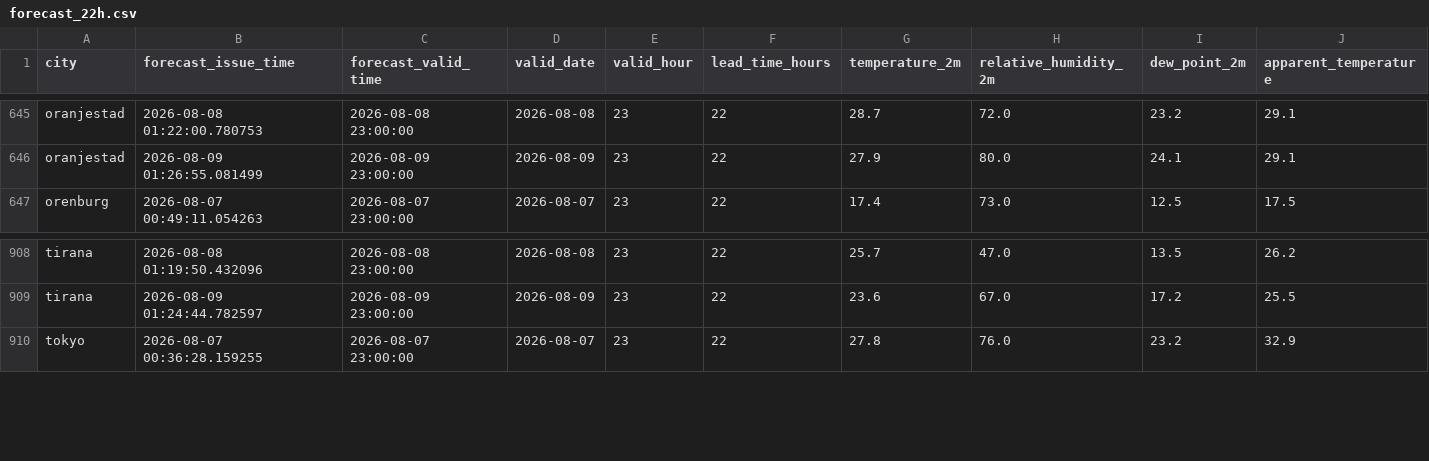
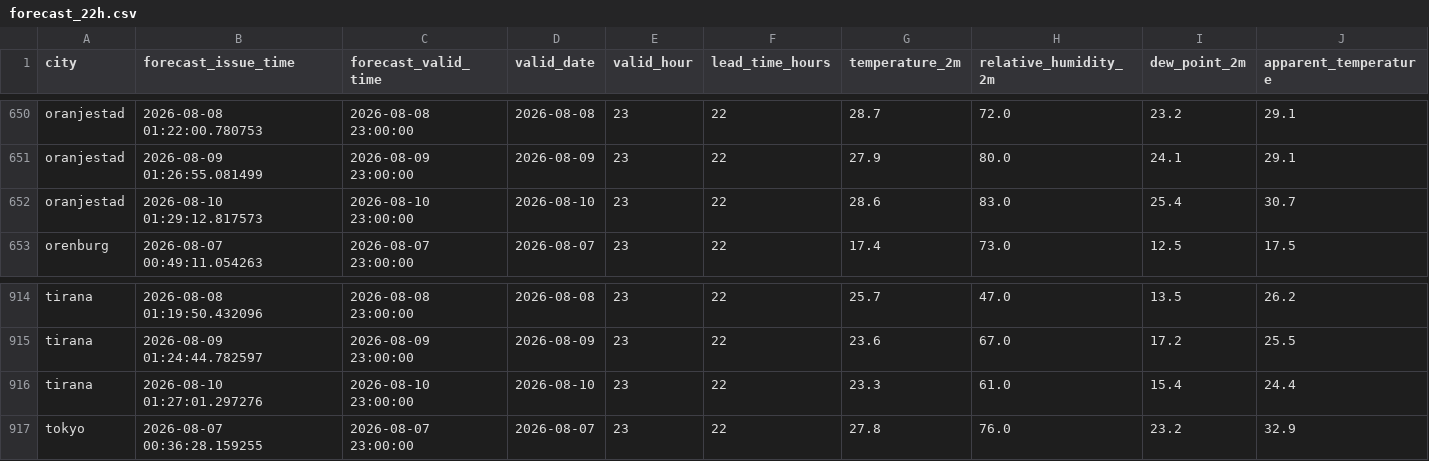
Before and after one commit to wrnaftzger/Weather_Project, a CSV file: data/forecast_by_lead_time/forecast_22h.csv, drawn as a sheet; only a part is shown, gaps mark what is left out; rows hold the shown columns only; the diff covers the shown part only; the diff names each change by its address in the sheet, - before the commit and + after, or states it on an @@ line.

```diff
--- a/data/forecast_by_lead_time/forecast_22h.csv
+++ b/data/forecast_by_lead_time/forecast_22h.csv
+row 652: oranjestad | 2026-08-10 01:29:12.817573 | 2026-08-10 23:00:00 | 2026-08-10 | 23 | 22 | 28.6 | 83.0 | 25.4 | 30.7
+row 916: tirana | 2026-08-10 01:27:01.297276 | 2026-08-10 23:00:00 | 2026-08-10 | 23 | 22 | 23.3 | 61.0 | 15.4 | 24.4
```
Also changed, not shown: 5 added rows elsewhere in this file, 17 other files.
